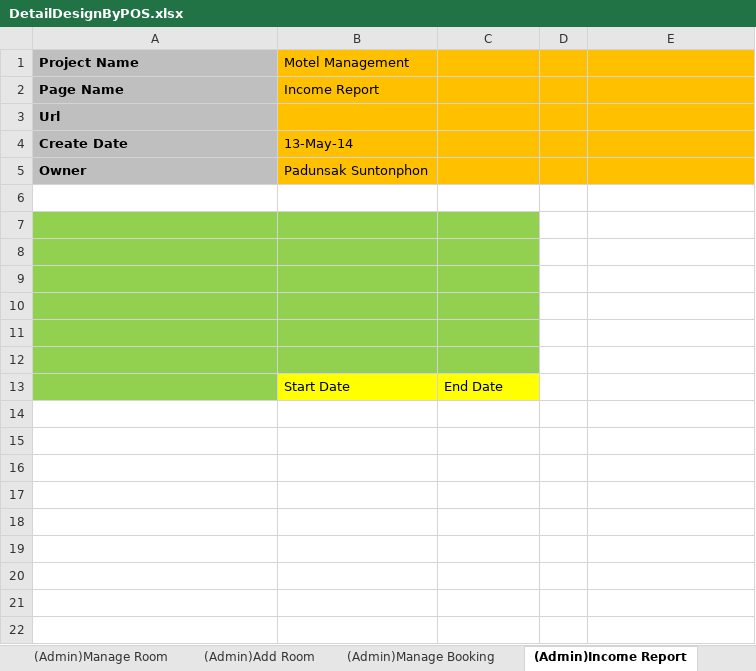
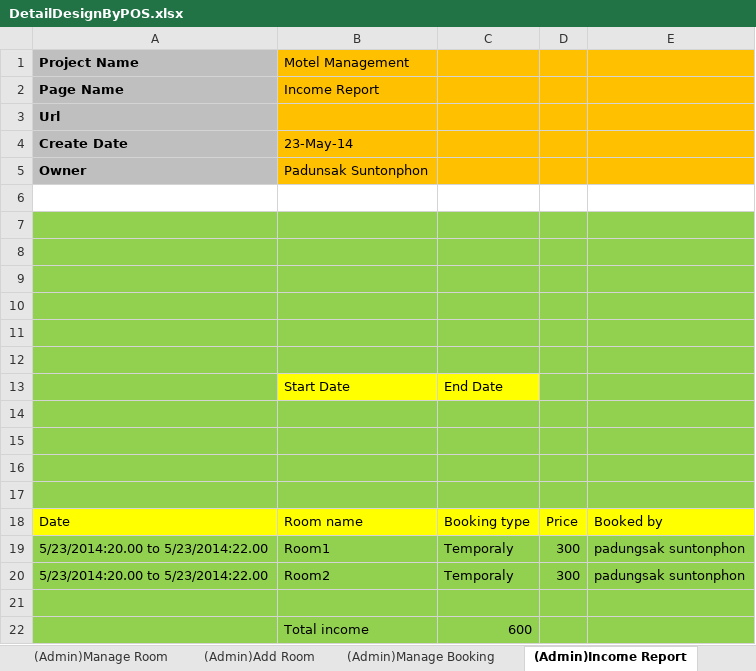
Before and after one commit to Padungsak/rms, an Excel workbook: DetailDesignByPOS.xlsx, sheet (Admin)Income Report, drawn as a sheet; values as stored, in another font and other column widths than the file's, no borders; charts and pictures not drawn; the diff names each change by its address in the sheet, - before the commit and + after, or states it on an @@ line.

Commit message:
Fix some bug and add report feature

```diff
--- a/DetailDesignByPOS.xlsx (sheet (Admin)Income Report)
+++ b/DetailDesignByPOS.xlsx (sheet (Admin)Income Report)
-B4 (Motel Management): 13-May-14
+B4 (Motel Management): 23-May-14
-D7:E13 fill: none
+D7:E13 fill: #92D050
+row 14: (empty)
+row 15: (empty)
+row 16: (empty)
+row 17: (empty)
+row 18: Date | Room name | Booking type | Price | Booked by
+row 19: 5/23/2014:20.00 to 5/23/2014:22.00 | Room1 | Temporaly | 300 | padungsak suntonphon
+row 20: 5/23/2014:20.00 to 5/23/2014:22.00 | Room2 | Temporaly | 300 | padungsak suntonphon
+row 21: (empty)
+row 22:  | Total income | 600
```
Also changed, not shown: charts or pictures, 23 other files.
